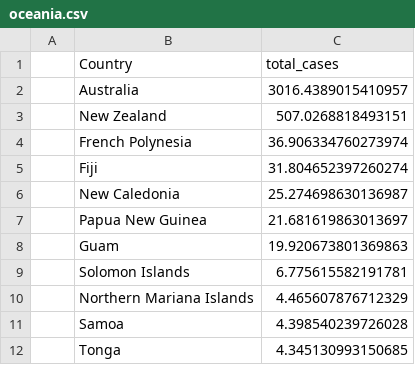
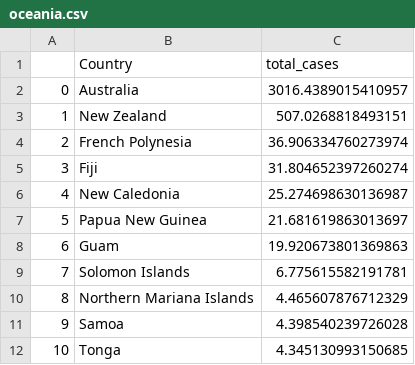
Before and after one commit to Jaga-droid/Covid_Data_StoryBoard, a CSV file: Resources/DataSet/Pie Slices/oceania.csv, drawn as a sheet.

```diff
--- a/Resources/DataSet/Pie Slices/oceania.csv
+++ b/Resources/DataSet/Pie Slices/oceania.csv
@@ -1,12 +1,12 @@
 ,Country,total_cases
-,Australia,3016.4389015410957
-,New Zealand,507.0268818493151
-,French Polynesia,36.906334760273974
-,Fiji,31.804652397260274
-,New Caledonia,25.274698630136987
-,Papua New Guinea,21.681619863013697
-,Guam,19.920673801369863
-,Solomon Islands,6.775615582191781
-,Northern Mariana Islands,4.465607876712329
-,Samoa,4.398540239726028
-,Tonga,4.345130993150685
+0,Australia,3016.4389015410957
+1,New Zealand,507.0268818493151
+2,French Polynesia,36.906334760273974
+3,Fiji,31.804652397260274
+4,New Caledonia,25.274698630136987
+5,Papua New Guinea,21.681619863013697
+6,Guam,19.920673801369863
+7,Solomon Islands,6.775615582191781
+8,Northern Mariana Islands,4.465607876712329
+9,Samoa,4.398540239726028
+10,Tonga,4.345130993150685
```
